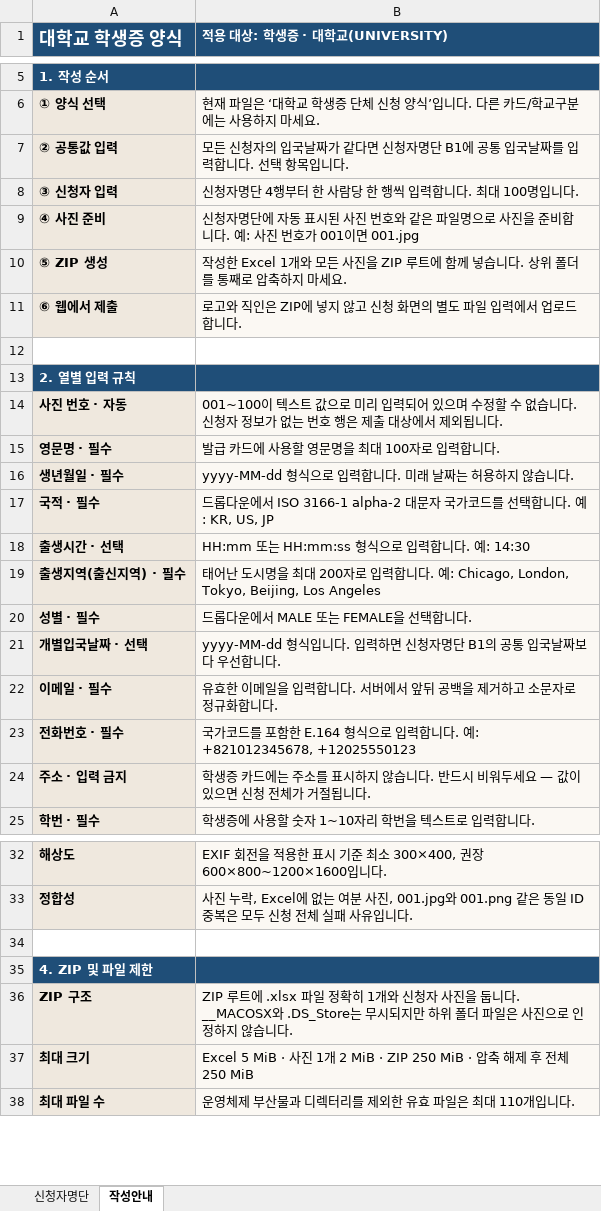
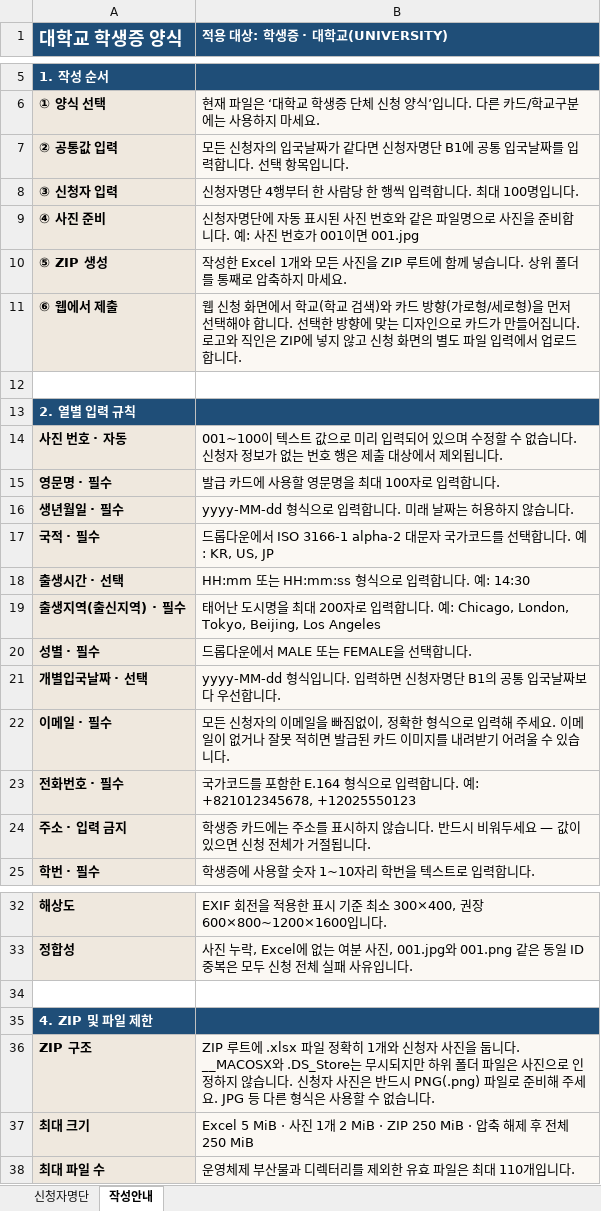
Before and after one commit to OSS-project3/HC, an Excel workbook: outputs/bulk-excel-templates-20260818/대학교_학생증_단체신청_양식_v1.2.xlsx, sheet 작성안내, drawn as a sheet; only a part is shown, gaps mark what is left out; values as stored, in another font and other column widths than the file's, no borders; the diff names each change by its address in the sheet, - before the commit and + after, or states it on an @@ line.

```diff
--- a/outputs/bulk-excel-templates-20260818/대학교_학생증_단체신청_양식_v1.2.xlsx (sheet 작성안내)
+++ b/outputs/bulk-excel-templates-20260818/대학교_학생증_단체신청_양식_v1.2.xlsx (sheet 작성안내)
-B11 (적용 대상: 학생증 · 대학교(UNIVERSITY)): 로고와…
+B11 (적용 대상: 학생증 · 대학교(UNIVERSITY)): 웹 신청 화면에서 학교(학교 검색)와 카드 방향(가로형/세로형)을 먼저 선택해야 합니다. 선택한 방향에 맞는 디자인으로 카드가 만들어집니다. 로고와…
-B22 (적용 대상: 학생증 · 대학교(UNIVERSITY)): 유효한 이메일을 입력합니다. 서버에서 앞뒤 공백을 제거하고 소문자로 정규화합니다.
+B22 (적용 대상: 학생증 · 대학교(UNIVERSITY)): 모든 신청자의 이메일을 빠짐없이, 정확한 형식으로 입력해 주세요. 이메일이 없거나 잘못 적히면 발급된 카드 이미지를 내려받기 어려울 수 있습니다.
-B36 (적용 대상: 학생증 · 대학교(UNIVERSITY)): …습니다.
+B36 (적용 대상: 학생증 · 대학교(UNIVERSITY)): …습니다. 신청자 사진은 반드시 PNG(.png) 파일로 준비해 주세요. JPG 등 다른 형식은 사용할 수 없습니다.
```
Also changed, not shown: outputs/bulk-excel-templates-20260818/일반카드_단체신청_양식_v1.2.xlsx.
